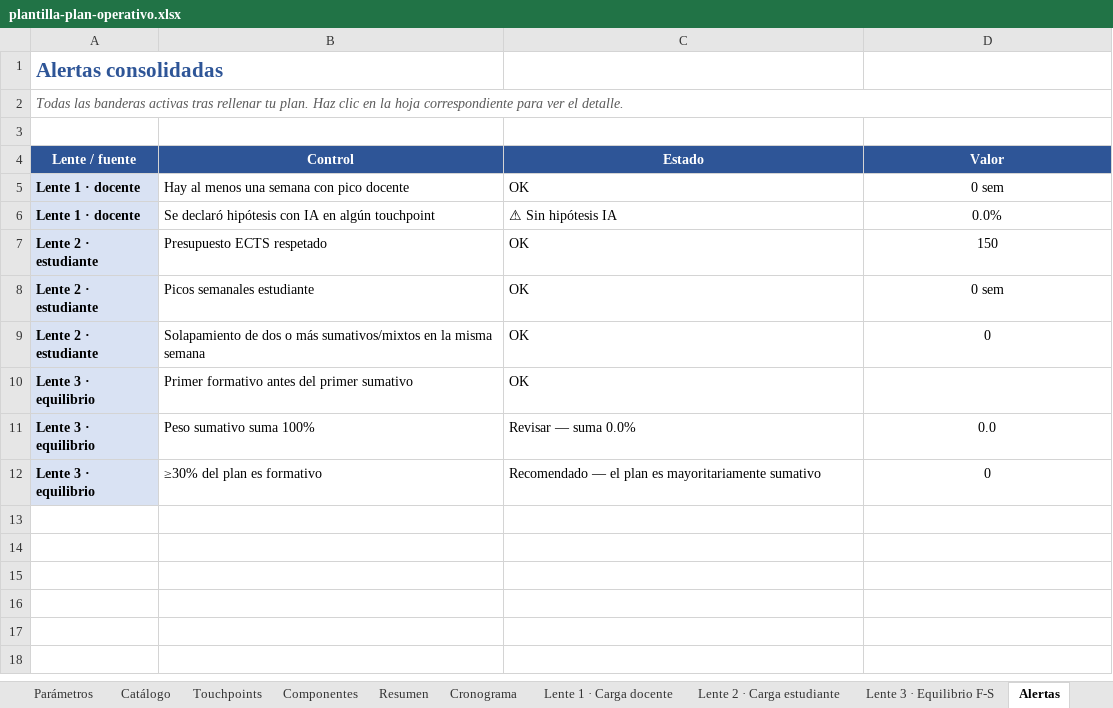
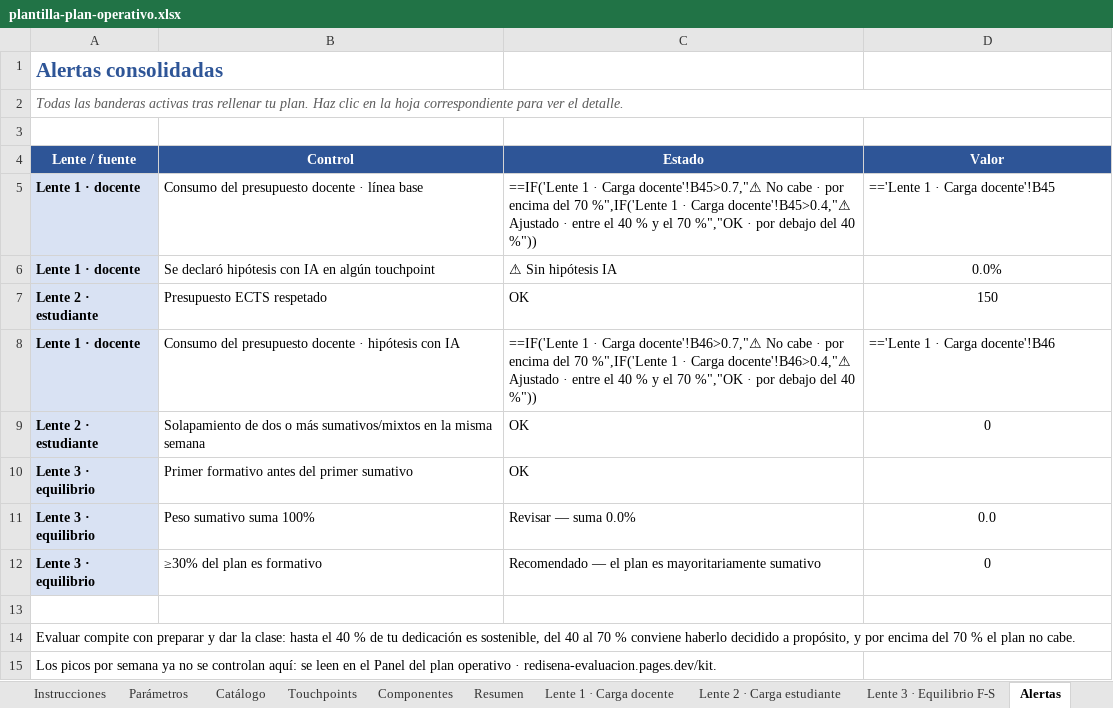
Before and after one commit to freirejuan/redisena-evaluacion, an Excel workbook: downloads/sprint-1/plantilla-plan-operativo.xlsx, sheet Alertas, drawn as a sheet; values as stored, in another font and other column widths than the file's, no borders; formulas without a stored value are shown as written; conditional formats not drawn; removed rows and columns are numbered as before the commit, all else as after; the diff names each change by its address in the sheet, - before the commit and + after, or states it on an @@ line.

```diff
--- a/downloads/sprint-1/plantilla-plan-operativo.xlsx (sheet Alertas)
+++ b/downloads/sprint-1/plantilla-plan-operativo.xlsx (sheet Alertas)
-sheet tab: Cronograma
-B5 (Control): Hay al menos una semana con pico docente
+B5 (Control): Consumo del presupuesto docente · línea base
-C5 (Estado): OK
+C5 (Estado): ==IF('Lente 1 · Carga docente'!B45>0.7,"⚠ No cabe · por encima del 70 %",IF('Lente 1 · Carga docente'!B45>0.4,"⚠ Ajustado · entre el 40 % y el 70 %","OK · por debajo del 40 %"))
-D5 (Valor): 0 sem
+D5 (Valor): =='Lente 1 · Carga docente'!B45
-D5 alignment: center
+D5 alignment: left
-row 8: Lente 2 · estudiante | Picos semanales estudiante | OK | 0 sem
+row 8: Lente 1 · docente | Consumo del presupuesto docente · hipótesis con IA | ==IF('Lente 1 · Carga docente'!B46>0.7,"⚠ No cabe · por encima del 70 %",IF('Lente 1 · Carga docente'!B46>0.4,"⚠ Ajustado · entre el 40 % y el 70 %","OK · por debajo del 40 %")) | =='Lente 1 · Carga docente'!B46
+row 13: (empty)
+row 14: Evaluar compite con preparar y dar la clase: hasta el 40 % de tu dedicación es sostenible, del 40 al 70 % conviene haberlo decidido a propósito, y por encima del 70 % el plan no cabe.
+row 15: Los picos por semana ya no se controlan aquí: se leen en el Panel del plan operativo · redisena-evaluacion.pages.dev/kit.
```
Also changed, not shown: sheet Lente 1 · Carga docente, sheet Lente 2 · Carga estudiante, sheet Instrucciones, formulas that keep their value, charts or pictures, downloads/sprint-1/plantilla-ejemplo-ingesoft.xlsx, 8 other files.
